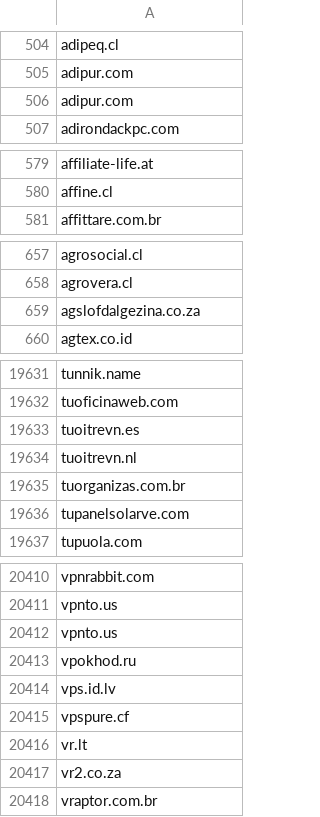
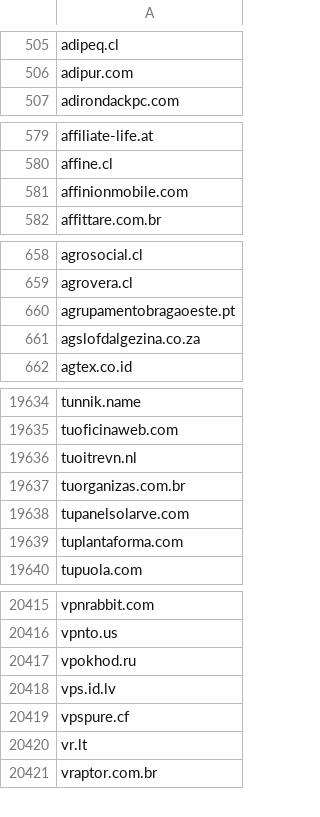
Before and after one commit to 1NobleCyber/ThreatFeed, a CSV file: Afraid_org/raw.csv, drawn as a sheet; only a part is shown, gaps mark what is left out; the diff covers the shown part only.

```diff
--- a/Afraid_org/raw.csv
+++ b/Afraid_org/raw.csv
@@ -505,3 +506,2 @@ adipeq.cl
 adipur.com
-adipur.com
 adirondackpc.com
@@ -580,2 +580,3 @@ affiliate-life.at
 affine.cl
+affinionmobile.com
 affittare.com.br
@@ -658,2 +659,3 @@ agrosocial.cl
 agrovera.cl
+agrupamentobragaoeste.pt
 agslofdalgezina.co.za
@@ -19632,3 +19635,2 @@ tunnik.name
 tuoficinaweb.com
-tuoitrevn.es
 tuoitrevn.nl
@@ -19636,2 +19638,3 @@ tuorganizas.com.br
 tupanelsolarve.com
+tuplantaforma.com
 tupuola.com
@@ -20411,3 +20416,2 @@ vpnrabbit.com
 vpnto.us
-vpnto.us
 vpokhod.ru
@@ -20416,3 +20420,2 @@ vpspure.cf
 vr.lt
-vr2.co.za
 vraptor.com.br
```
Also changed, not shown: 59 added rows and 53 removed rows elsewhere in this file.
